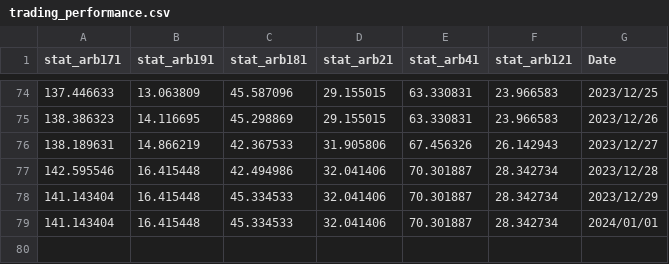
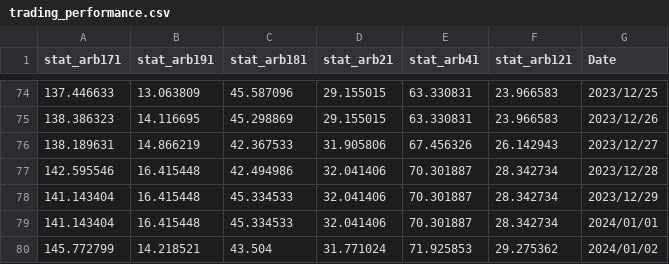
Before and after one commit to ayanopt/ayanopt, a CSV file: trading_performance.csv, drawn as a sheet; only a part is shown, gaps mark what is left out.

```diff
--- a/trading_performance.csv
+++ b/trading_performance.csv
@@ -79 +79,2 @@ stat_arb171,stat_arb191,stat_arb181,stat_arb21,stat_arb41,stat_arb121,Date
 141.143404,16.415448,45.334533,32.041406,70.301887,28.342734,2024/01/01
+145.772799,14.218521,43.504,31.771024,71.925853,29.275362,2024/01/02
```
Also changed, not shown: 6 other files.
